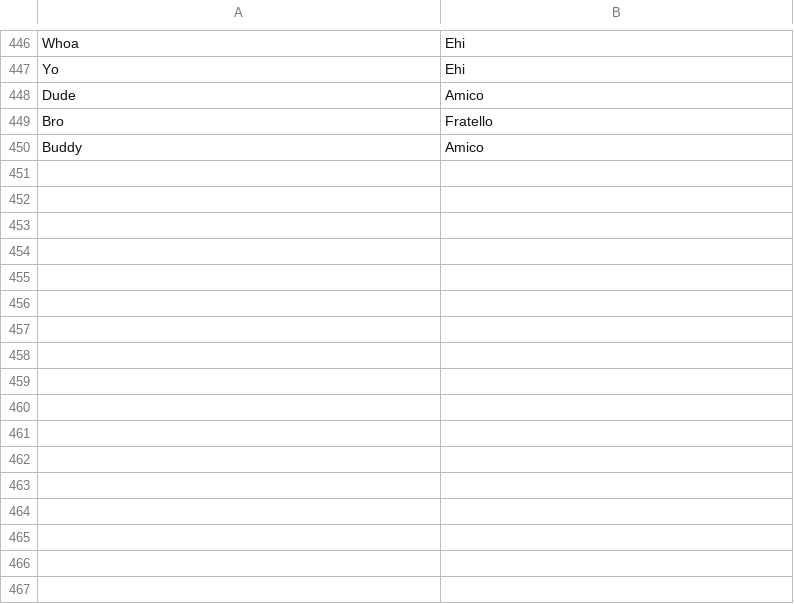
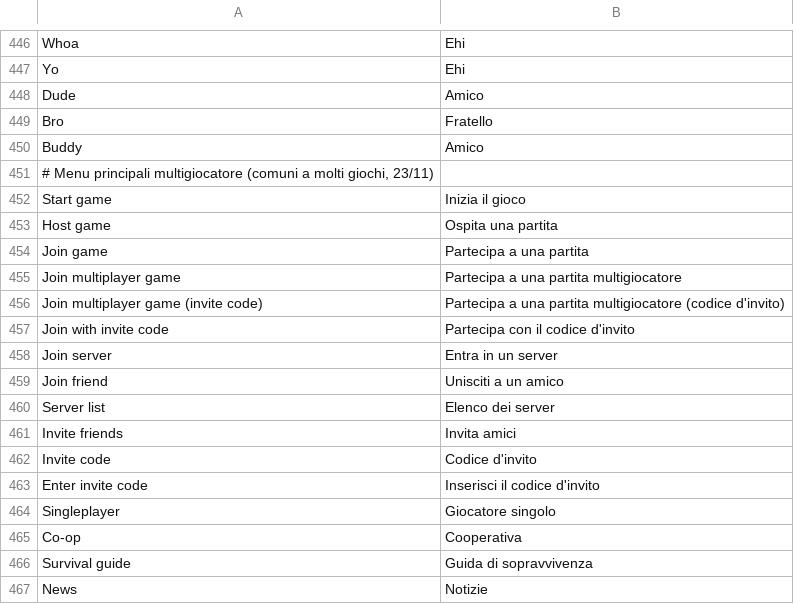
Before and after one commit to sergiotassoni/tasso, a TSV file: codice/traduce/dati/frasi-menu.tsv, drawn as a sheet; only a part is shown, gaps mark what is left out; the diff names each change by its address in the sheet, - before the commit and + after, or states it on an @@ line.

```diff
--- a/codice/traduce/dati/frasi-menu.tsv
+++ b/codice/traduce/dati/frasi-menu.tsv
+row 451: # Menu principali multigiocatore (comuni a molti giochi, 23/11)
+row 452: Start game | Inizia il gioco
+row 453: Host game | Ospita una partita
+row 454: Join game | Partecipa a una partita
+row 455: Join multiplayer game | Partecipa a una partita multigiocatore
+row 456: Join multiplayer game (invite code) | Partecipa a una partita multigiocatore (codice d'invito)
+row 457: Join with invite code | Partecipa con il codice d'invito
+row 458: Join server | Entra in un server
+row 459: Join friend | Unisciti a un amico
+row 460: Server list | Elenco dei server
+row 461: Invite friends | Invita amici
+row 462: Invite code | Codice d'invito
+row 463: Enter invite code | Inserisci il codice d'invito
+row 464: Singleplayer | Giocatore singolo
+row 465: Co-op | Cooperativa
+row 466: Survival guide | Guida di sopravvivenza
+row 467: News | Notizie
```
Also changed, not shown: codice/traduce/dati/glossario-giochi.tsv, 4 other files.
